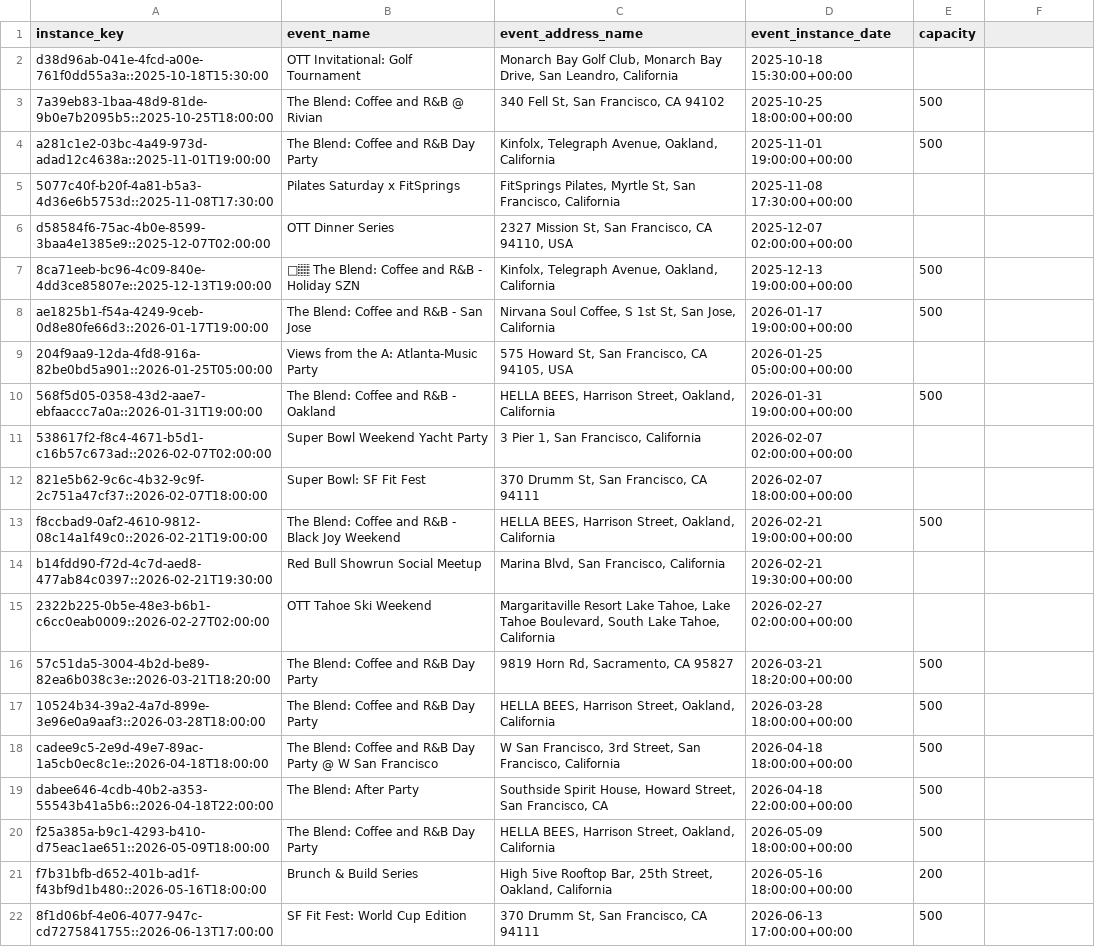
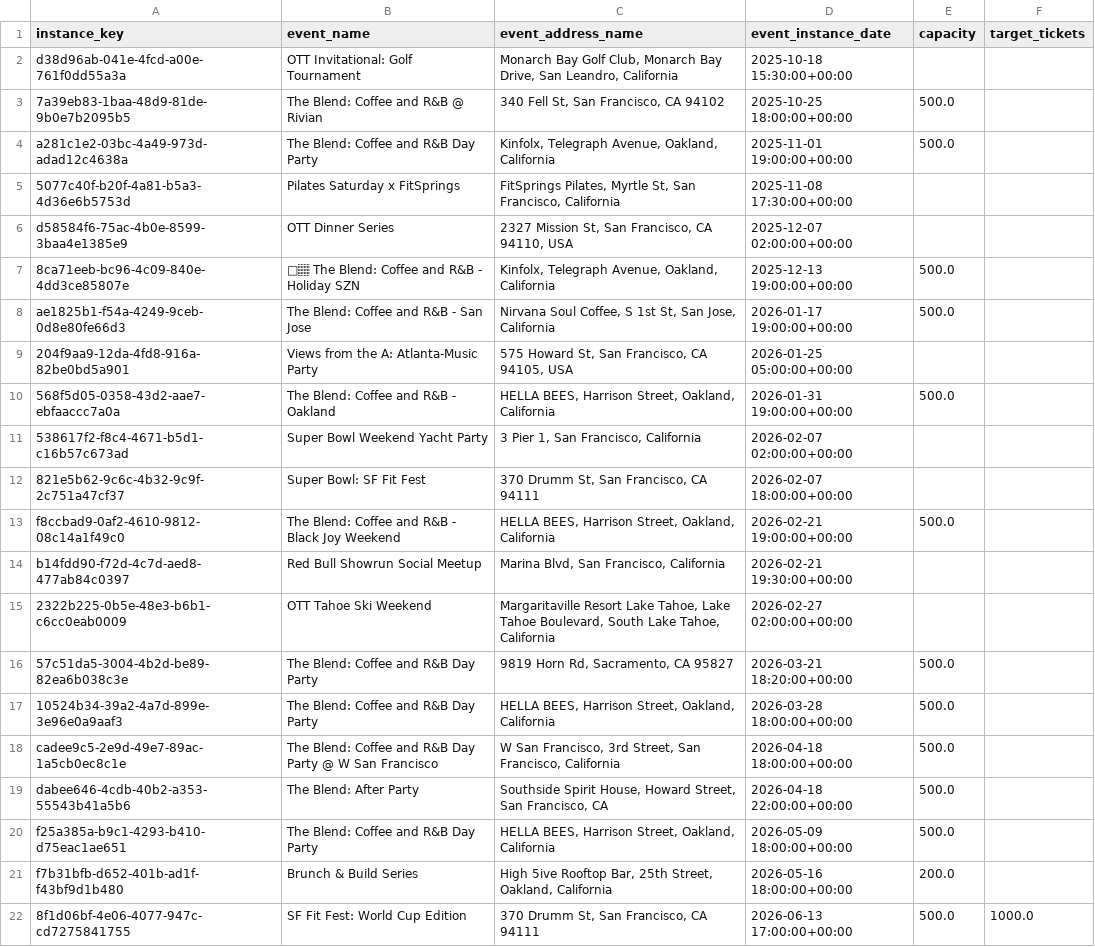
Before and after one commit to gabrielgalarza-create/ott-ticketing-analytics, a CSV file: config/capacities.csv, drawn as a sheet; the diff names each change by its address in the sheet, - before the commit and + after, or states it on an @@ line.

```diff
--- a/config/capacities.csv
+++ b/config/capacities.csv
-F1: (empty)
+F1: target_tickets
-A2 (instance_key): d38d96ab-041e-4fcd-a00e-761f0dd55a3a::2025-10-18T15:30:00
+A2 (instance_key): d38d96ab-041e-4fcd-a00e-761f0dd55a3a
-A3 (instance_key): 7a39eb83-1baa-48d9-81de-9b0e7b2095b5::2025-10-25T18:00:00
+A3 (instance_key): 7a39eb83-1baa-48d9-81de-9b0e7b2095b5
-E3:E4 (capacity): 500
+E3:E4 (capacity): 500.0
-A4 (instance_key): a281c1e2-03bc-4a49-973d-adad12c4638a::2025-11-01T19:00:00
+A4 (instance_key): a281c1e2-03bc-4a49-973d-adad12c4638a
-A5 (instance_key): 5077c40f-b20f-4a81-b5a3-4d36e6b5753d::2025-11-08T17:30:00
+A5 (instance_key): 5077c40f-b20f-4a81-b5a3-4d36e6b5753d
-A6 (instance_key): d58584f6-75ac-4b0e-8599-3baa4e1385e9::2025-12-07T02:00:00
+A6 (instance_key): d58584f6-75ac-4b0e-8599-3baa4e1385e9
-A7 (instance_key): 8ca71eeb-bc96-4c09-840e-4dd3ce85807e::2025-12-13T19:00:00
+A7 (instance_key): 8ca71eeb-bc96-4c09-840e-4dd3ce85807e
-E7:E8 (capacity): 500
+E7:E8 (capacity): 500.0
-A8 (instance_key): ae1825b1-f54a-4249-9ceb-0d8e80fe66d3::2026-01-17T19:00:00
+A8 (instance_key): ae1825b1-f54a-4249-9ceb-0d8e80fe66d3
-A9 (instance_key): 204f9aa9-12da-4fd8-916a-82be0bd5a901::2026-01-25T05:00:00
+A9 (instance_key): 204f9aa9-12da-4fd8-916a-82be0bd5a901
-A10 (instance_key): 568f5d05-0358-43d2-aae7-ebfaaccc7a0a::2026-01-31T19:00:00
+A10 (instance_key): 568f5d05-0358-43d2-aae7-ebfaaccc7a0a
-E10 (capacity): 500
+E10 (capacity): 500.0
-A11 (instance_key): 538617f2-f8c4-4671-b5d1-c16b57c673ad::2026-02-07T02:00:00
+A11 (instance_key): 538617f2-f8c4-4671-b5d1-c16b57c673ad
-A12 (instance_key): 821e5b62-9c6c-4b32-9c9f-2c751a47cf37::2026-02-07T18:00:00
+A12 (instance_key): 821e5b62-9c6c-4b32-9c9f-2c751a47cf37
-A13 (instance_key): f8ccbad9-0af2-4610-9812-08c14a1f49c0::2026-02-21T19:00:00
+A13 (instance_key): f8ccbad9-0af2-4610-9812-08c14a1f49c0
-E13 (capacity): 500
+E13 (capacity): 500.0
-A14 (instance_key): b14fdd90-f72d-4c7d-aed8-477ab84c0397::2026-02-21T19:30:00
+A14 (instance_key): b14fdd90-f72d-4c7d-aed8-477ab84c0397
-A15 (instance_key): 2322b225-0b5e-48e3-b6b1-c6cc0eab0009::2026-02-27T02:00:00
+A15 (instance_key): 2322b225-0b5e-48e3-b6b1-c6cc0eab0009
-A16 (instance_key): 57c51da5-3004-4b2d-be89-82ea6b038c3e::2026-03-21T18:20:00
+A16 (instance_key): 57c51da5-3004-4b2d-be89-82ea6b038c3e
-E16:E20 (capacity): 500
+E16:E20 (capacity): 500.0
-A17 (instance_key): 10524b34-39a2-4a7d-899e-3e96e0a9aaf3::2026-03-28T18:00:00
+A17 (instance_key): 10524b34-39a2-4a7d-899e-3e96e0a9aaf3
-A18 (instance_key): cadee9c5-2e9d-49e7-89ac-1a5cb0ec8c1e::2026-04-18T18:00:00
+A18 (instance_key): cadee9c5-2e9d-49e7-89ac-1a5cb0ec8c1e
-A19 (instance_key): dabee646-4cdb-40b2-a353-55543b41a5b6::2026-04-18T22:00:00
+A19 (instance_key): dabee646-4cdb-40b2-a353-55543b41a5b6
-A20 (instance_key): f25a385a-b9c1-4293-b410-d75eac1ae651::2026-05-09T18:00:00
+A20 (instance_key): f25a385a-b9c1-4293-b410-d75eac1ae651
-A21 (instance_key): f7b31bfb-d652-401b-ad1f-f43bf9d1b480::2026-05-16T18:00:00
+A21 (instance_key): f7b31bfb-d652-401b-ad1f-f43bf9d1b480
-E21 (capacity): 200
+E21 (capacity): 200.0
-A22 (instance_key): 8f1d06bf-4e06-4077-947c-cd7275841755::2026-06-13T17:00:00
+A22 (instance_key): 8f1d06bf-4e06-4077-947c-cd7275841755
-E22 (capacity): 500
+E22 (capacity): 500.0
-F22 (target_tickets): (empty)
+F22 (target_tickets): 1000.0
```
Also changed, not shown: 2 other files.
